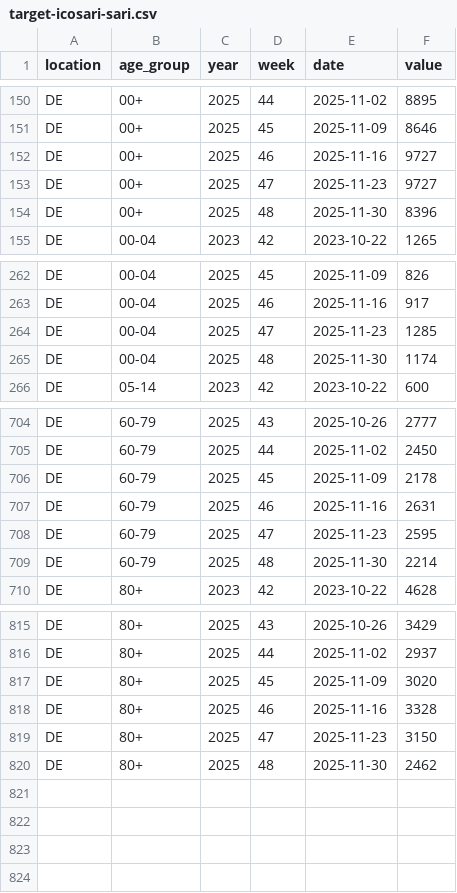
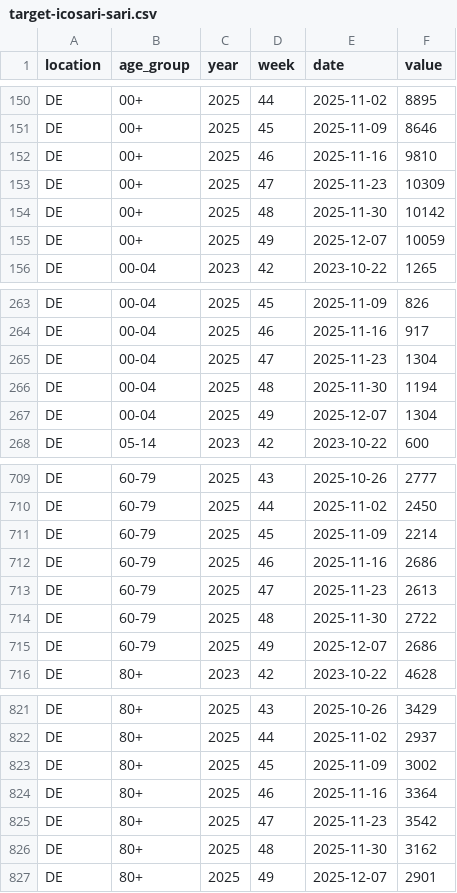
Before and after one commit to dwolffram/RESPINOW-realtime, a CSV file: data/target-icosari-sari.csv, drawn as a sheet; only a part is shown, gaps mark what is left out; the diff covers the shown part only.

Commit message:
Update data for 2025-12-11

```diff
--- a/data/target-icosari-sari.csv
+++ b/data/target-icosari-sari.csv
@@ -151,5 +151,6 @@ DE,00+,2025,44,2025-11-02,8895
 DE,00+,2025,45,2025-11-09,8646
-DE,00+,2025,46,2025-11-16,9727
-DE,00+,2025,47,2025-11-23,9727
-DE,00+,2025,48,2025-11-30,8396
+DE,00+,2025,46,2025-11-16,9810
+DE,00+,2025,47,2025-11-23,10309
+DE,00+,2025,48,2025-11-30,10142
+DE,00+,2025,49,2025-12-07,10059
 DE,00-04,2023,42,2023-10-22,1265
@@ -263,4 +264,5 @@ DE,00-04,2025,45,2025-11-09,826
 DE,00-04,2025,46,2025-11-16,917
-DE,00-04,2025,47,2025-11-23,1285
-DE,00-04,2025,48,2025-11-30,1174
+DE,00-04,2025,47,2025-11-23,1304
+DE,00-04,2025,48,2025-11-30,1194
+DE,00-04,2025,49,2025-12-07,1304
 DE,05-14,2023,42,2023-10-22,600
@@ -705,6 +710,7 @@ DE,60-79,2025,43,2025-10-26,2777
 DE,60-79,2025,44,2025-11-02,2450
-DE,60-79,2025,45,2025-11-09,2178
-DE,60-79,2025,46,2025-11-16,2631
-DE,60-79,2025,47,2025-11-23,2595
-DE,60-79,2025,48,2025-11-30,2214
+DE,60-79,2025,45,2025-11-09,2214
+DE,60-79,2025,46,2025-11-16,2686
+DE,60-79,2025,47,2025-11-23,2613
+DE,60-79,2025,48,2025-11-30,2722
+DE,60-79,2025,49,2025-12-07,2686
 DE,80+,2023,42,2023-10-22,4628
@@ -816,5 +822,6 @@ DE,80+,2025,43,2025-10-26,3429
 DE,80+,2025,44,2025-11-02,2937
-DE,80+,2025,45,2025-11-09,3020
-DE,80+,2025,46,2025-11-16,3328
-DE,80+,2025,47,2025-11-23,3150
-DE,80+,2025,48,2025-11-30,2462
+DE,80+,2025,45,2025-11-09,3002
+DE,80+,2025,46,2025-11-16,3364
+DE,80+,2025,47,2025-11-23,3542
+DE,80+,2025,48,2025-11-30,3162
+DE,80+,2025,49,2025-12-07,2901
```
Also changed, not shown: 3 added rows and 5 edited cells elsewhere in this file.
